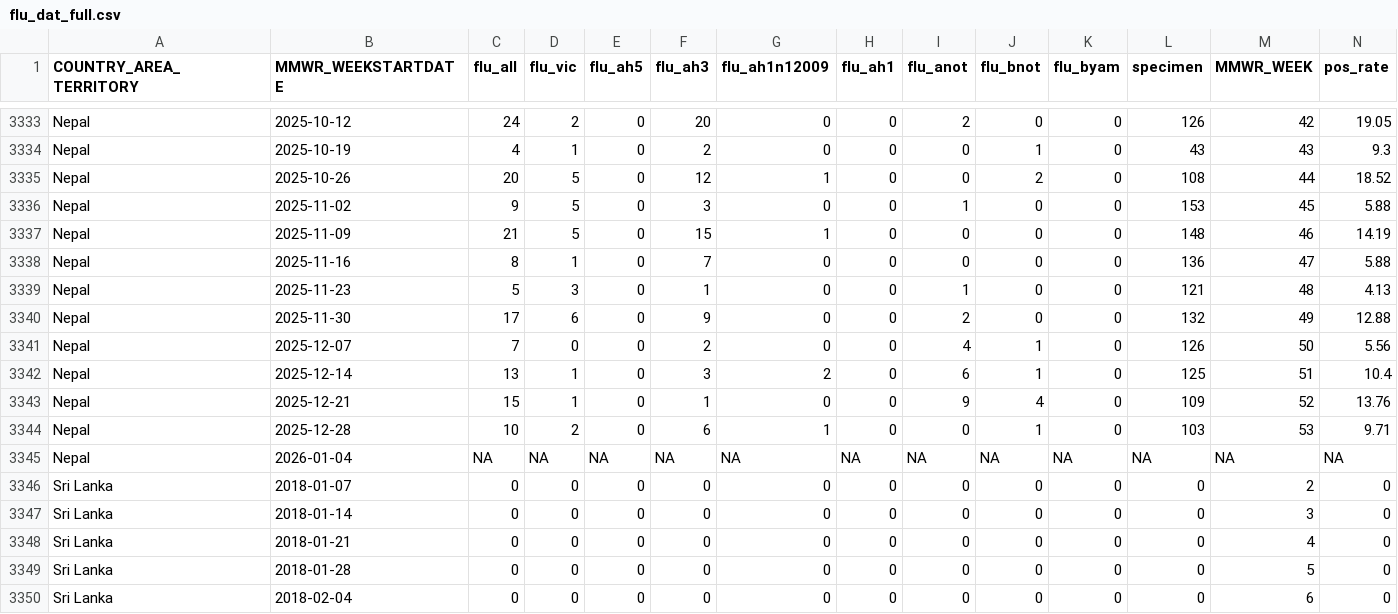
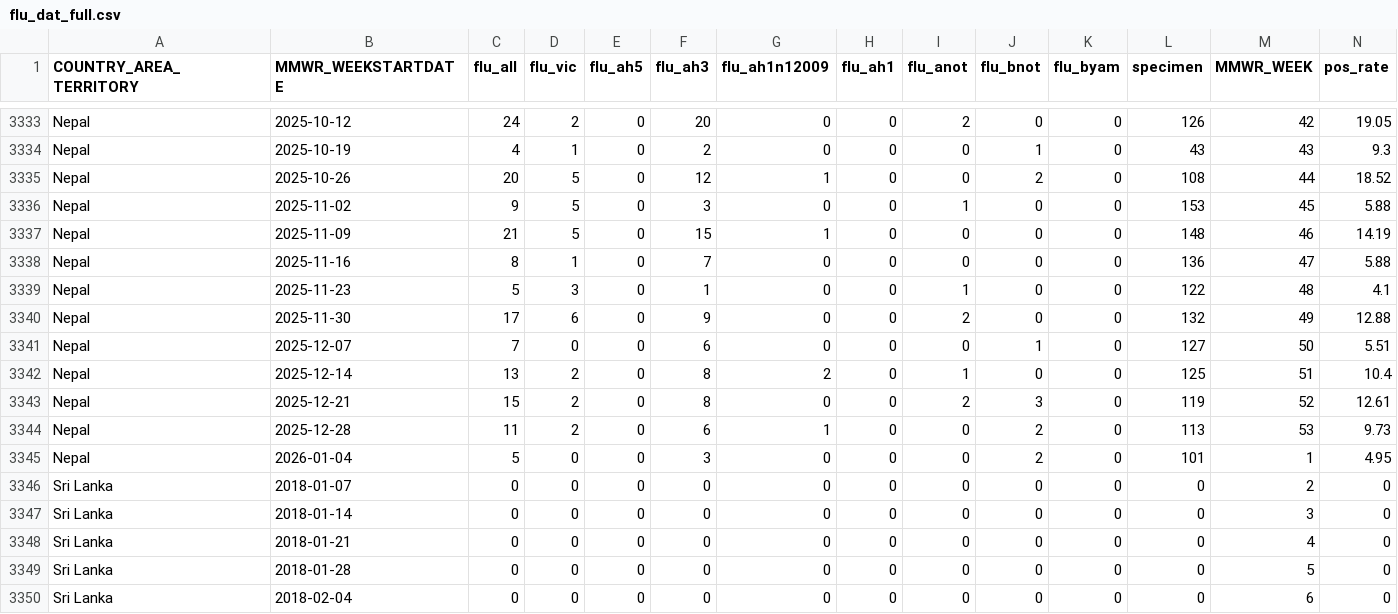
Before and after one commit to Dhihram/WHO_SEAR, a CSV file: Dat/flu_dat_full.csv, drawn as a sheet; only a part is shown, gaps mark what is left out; the diff covers the shown part only.

```diff
--- a/Dat/flu_dat_full.csv
+++ b/Dat/flu_dat_full.csv
@@ -3338,9 +3338,9 @@
 "Nepal",2025-11-16,8,1,0,7,0,0,0,0,0,136,47,5.88
-"Nepal",2025-11-23,5,3,0,1,0,0,1,0,0,121,48,4.13
+"Nepal",2025-11-23,5,3,0,1,0,0,1,0,0,122,48,4.1
 "Nepal",2025-11-30,17,6,0,9,0,0,2,0,0,132,49,12.88
-"Nepal",2025-12-07,7,0,0,2,0,0,4,1,0,126,50,5.56
-"Nepal",2025-12-14,13,1,0,3,2,0,6,1,0,125,51,10.4
-"Nepal",2025-12-21,15,1,0,1,0,0,9,4,0,109,52,13.76
-"Nepal",2025-12-28,10,2,0,6,1,0,0,1,0,103,53,9.71
-"Nepal",2026-01-04,NA,NA,NA,NA,NA,NA,NA,NA,NA,NA,NA,NA
+"Nepal",2025-12-07,7,0,0,6,0,0,0,1,0,127,50,5.51
+"Nepal",2025-12-14,13,2,0,8,2,0,1,0,0,125,51,10.4
+"Nepal",2025-12-21,15,2,0,8,0,0,2,3,0,119,52,12.61
+"Nepal",2025-12-28,11,2,0,6,1,0,0,2,0,113,53,9.73
+"Nepal",2026-01-04,5,0,0,3,0,0,0,2,0,101,1,4.95
 "Sri Lanka",2018-01-07,0,0,0,0,0,0,0,0,0,0,2,0
```
Also changed, not shown: 68 edited cells elsewhere in this file, 1 other file.
